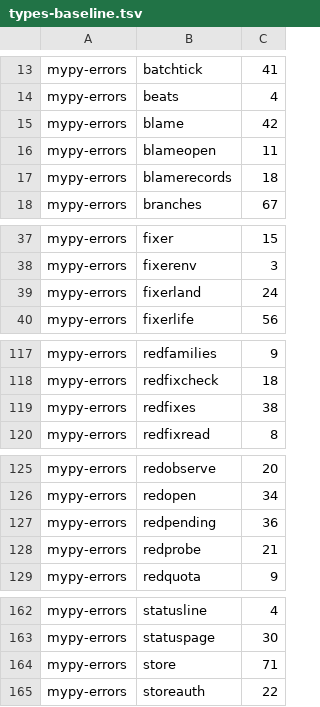
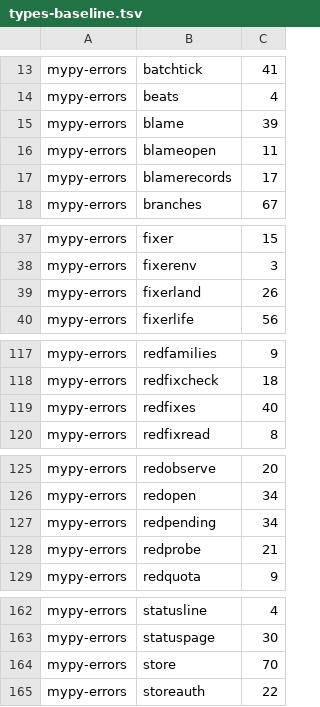
Before and after one commit to pawelkrupinski/agentctl, a TSV file: quality/types-baseline.tsv, drawn as a sheet; only a part is shown, gaps mark what is left out.

```diff
--- a/quality/types-baseline.tsv
+++ b/quality/types-baseline.tsv
@@ -14,5 +14,5 @@ mypy-errors	batchtick	41
 mypy-errors	beats	4
-mypy-errors	blame	42
+mypy-errors	blame	39
 mypy-errors	blameopen	11
-mypy-errors	blamerecords	18
+mypy-errors	blamerecords	17
 mypy-errors	branches	67
@@ -38,3 +38,3 @@ mypy-errors	fixer	15
 mypy-errors	fixerenv	3
-mypy-errors	fixerland	24
+mypy-errors	fixerland	26
 mypy-errors	fixerlife	56
@@ -118,3 +118,3 @@ mypy-errors	redfamilies	9
 mypy-errors	redfixcheck	18
-mypy-errors	redfixes	38
+mypy-errors	redfixes	40
 mypy-errors	redfixread	8
@@ -126,3 +126,3 @@ mypy-errors	redobserve	20
 mypy-errors	redopen	34
-mypy-errors	redpending	36
+mypy-errors	redpending	34
 mypy-errors	redprobe	21
@@ -163,3 +163,3 @@ mypy-errors	statusline	4
 mypy-errors	statuspage	30
-mypy-errors	store	71
+mypy-errors	store	70
 mypy-errors	storeauth	22
```
Also changed, not shown: quality/quality-baseline.tsv, 13 other files.
